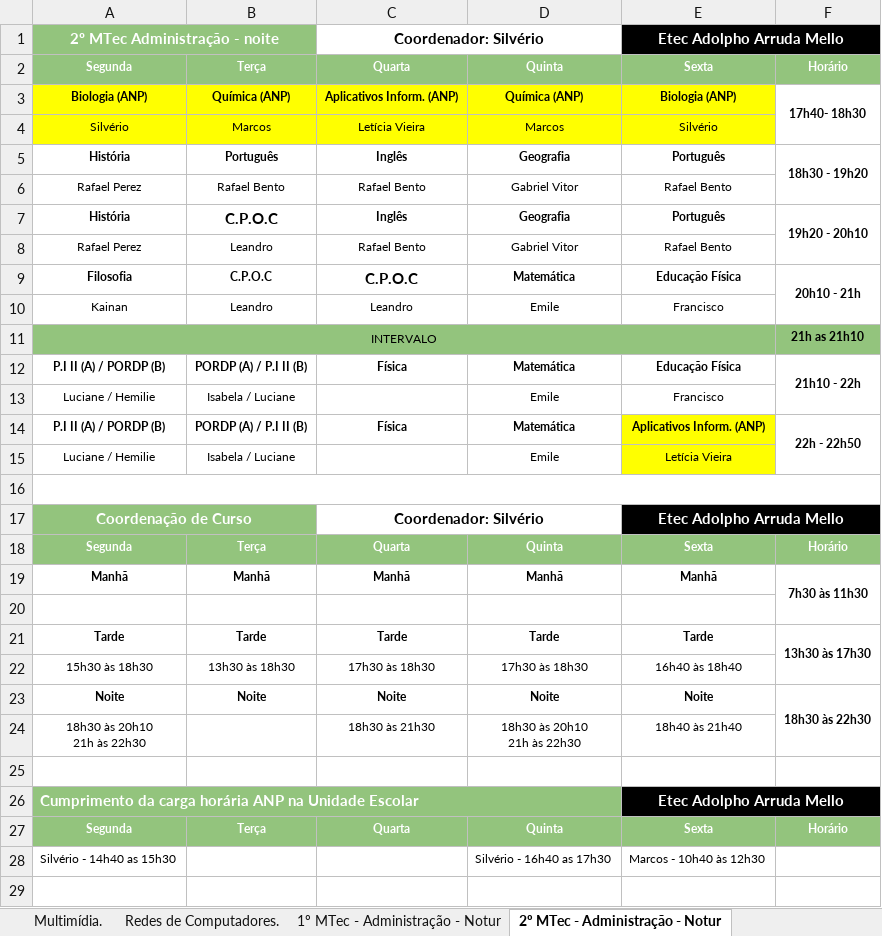
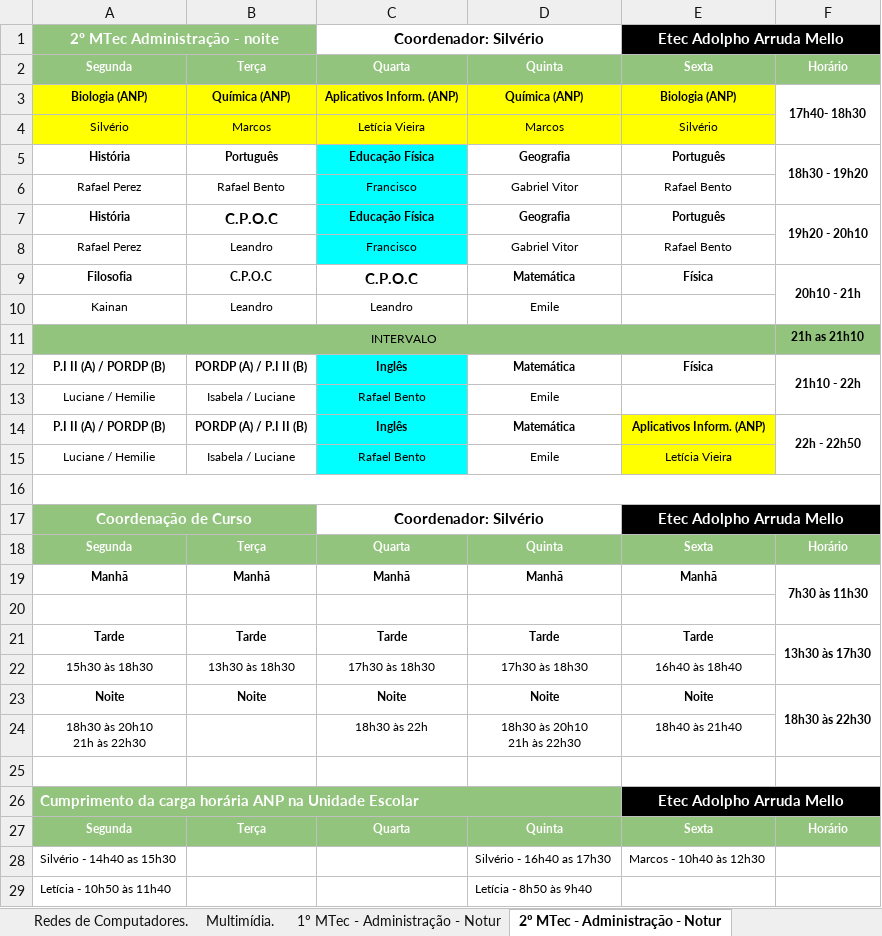
Before and after one commit to aprendendonuvem/arquivos, an Excel workbook: horariooficial.xlsx, sheet 2º MTec - Administração - Notur, drawn as a sheet; values as stored, in another font and other column widths than the file's, no borders; the diff names each change by its address in the sheet, - before the commit and + after, or states it on an @@ line.

```diff
--- a/horariooficial.xlsx (sheet 2º MTec - Administração - Notur)
+++ b/horariooficial.xlsx (sheet 2º MTec - Administração - Notur)
@@ sheet tab order changed: Redes de Computadores. | Multimídia. | 1º MTec - Administração - Notur | 2º MTec - Administração - Notur @@
-C5: Inglês
+C5: Educação Física
-C5:C8 fill: none
+C5:C8 fill: #00FFFF
-C6: Rafael Bento
+C6: Francisco
-C7: Inglês
+C7: Educação Física
-C8: Rafael Bento
+C8: Francisco
-E9: Educação Física
+E9: Física
-E10: Francisco
+E10: (empty)
-C12: Física
+C12: Inglês
-C12:C15 fill: none
+C12:C15 fill: #00FFFF
-E12: Educação Física
+E12: Física
-C13: (empty)
+C13: Rafael Bento
-E13: Francisco
+E13: (empty)
-C14: Física
+C14: Inglês
-C15: (empty)
+C15: Rafael Bento
-C24: 18h30 às 21h30
+C24: 18h30 às 22h
+row 29: Letícia - 10h50 às 11h40 |  |  | Letícia - 8h50 às 9h40
```
Also changed, not shown: sheet 1º MTec - Web - Tarde, sheet 2º AMS - Administração - Tarde, sheet 1º MTec - Administração - Notur, sheet 1º AMS - Administração - Tarde, sheet Serviços Jurídicos., sheet 1º MTec - Marketing - Manhã, 17 more sheets, 1 other file.
